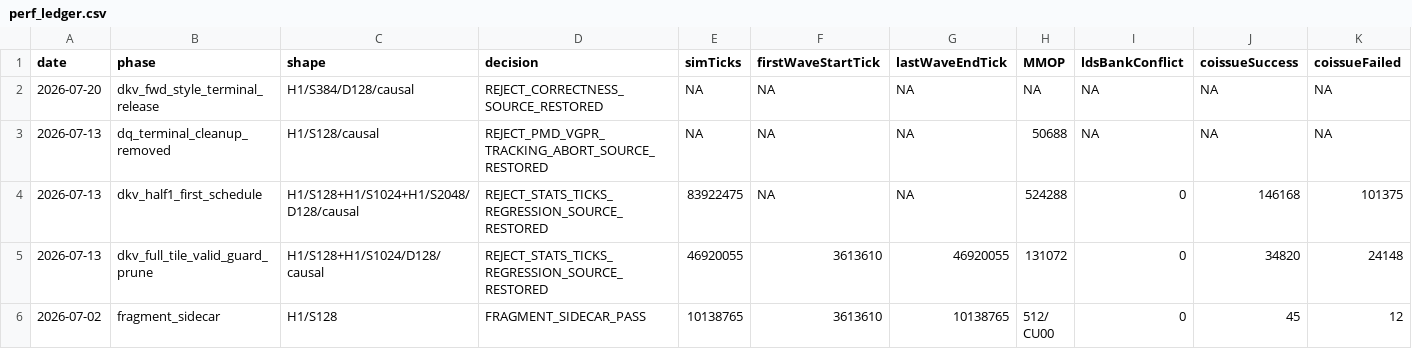
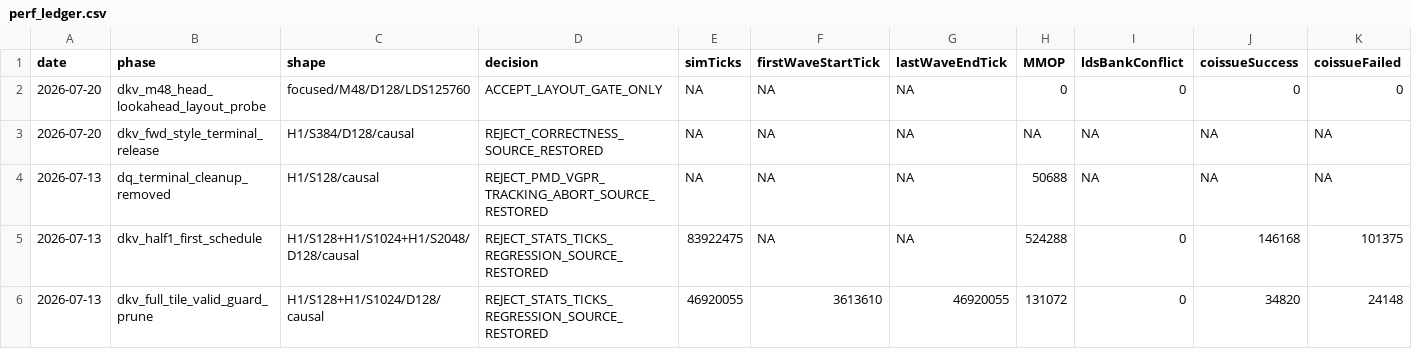
Before and after one commit to AshunFeiyu/flash-attention3, a CSV file: results/perf_ledger.csv, drawn as a sheet; only a part is shown; the shorter side is filled out with more unchanged rows; rows hold the shown columns only; the diff names each change by its address in the sheet, - before the commit and + after, or states it on an @@ line.

```diff
--- a/results/perf_ledger.csv
+++ b/results/perf_ledger.csv
+row 2: 2026-07-20 | dkv_m48_head_lookahead_layout_probe | focused/M48/D128/LDS125760 | ACCEPT_LAYOUT_GATE_ONLY | NA | NA | NA | 0 | 0 | 0 | 0
```
Also changed, not shown: 5 other files.
